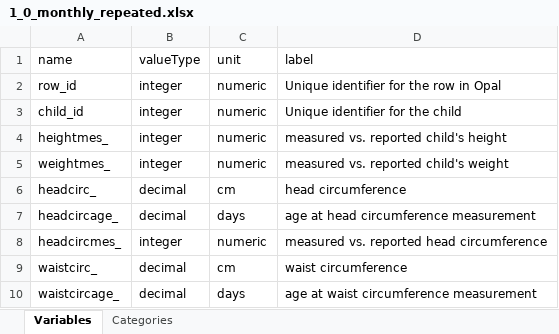
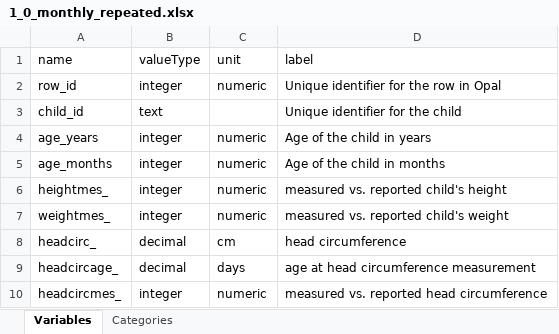
Before and after one commit to lifecycle-project/ds-upload, an Excel workbook: R/data/dictionaries/outcome/1_0/1_0_monthly_repeated.xlsx, sheet Variables, drawn as a sheet; only a part is shown; the shorter side is filled out with more unchanged rows; values as stored, in another font and other column widths than the file's, no borders; the diff names each change by its address in the sheet, - before the commit and + after, or states it on an @@ line.

Commit message:
feat(meta-vars): changes types of child_id to text and added metavars

```diff
--- a/R/data/dictionaries/outcome/1_0/1_0_monthly_repeated.xlsx (sheet Variables)
+++ b/R/data/dictionaries/outcome/1_0/1_0_monthly_repeated.xlsx (sheet Variables)
-B3 (valueType): integer
+B3 (valueType): text
-C3 (unit): numeric
+C3 (unit): (empty)
+row 4: age_years | integer | numeric | Age of the child in years
+row 5: age_months | integer | numeric | Age of the child in months
```
Also changed, not shown: R/data/dictionaries/core/1_1/1_1_non_repeated.xlsx, R/data/dictionaries/outcome/1_0/1_0_non_repeated.xlsx, 2 other files.
